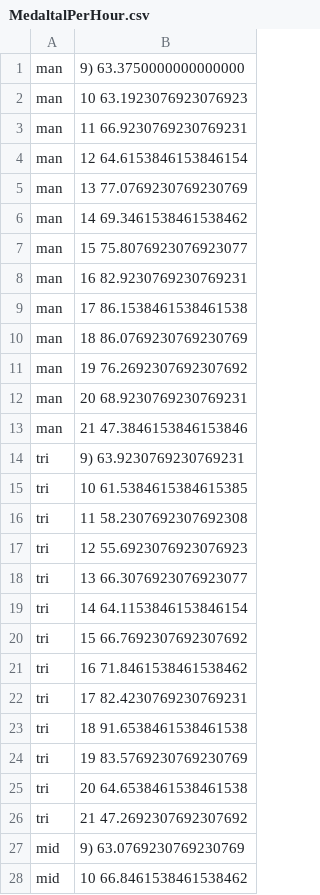
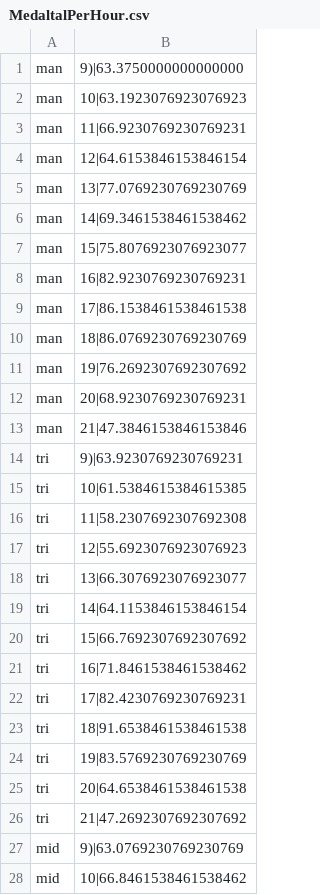
Before and after one commit to T620LIKX/T620LIKX_2017, a CSV file: Python/Lambda fyrir possion/MedaltalPerHour.csv, drawn as a sheet; only a part is shown; the diff covers the shown part only.

```diff
--- a/Python/Lambda fyrir possion/MedaltalPerHour.csv
+++ b/Python/Lambda fyrir possion/MedaltalPerHour.csv
@@ -1,28 +1,28 @@
-man, 9)	63.3750000000000000
-man, 10	63.1923076923076923
-man, 11	66.9230769230769231
-man, 12	64.6153846153846154
-man, 13	77.0769230769230769
-man, 14	69.3461538461538462
-man, 15	75.8076923076923077
-man, 16	82.9230769230769231
-man, 17	86.1538461538461538
-man, 18	86.0769230769230769
-man, 19	76.2692307692307692
-man, 20	68.9230769230769231
-man, 21	47.3846153846153846
-tri, 9)	63.9230769230769231
-tri, 10	61.5384615384615385
-tri, 11	58.2307692307692308
-tri, 12	55.6923076923076923
-tri, 13	66.3076923076923077
-tri, 14	64.1153846153846154
-tri, 15	66.7692307692307692
-tri, 16	71.8461538461538462
-tri, 17	82.4230769230769231
-tri, 18	91.6538461538461538
-tri, 19	83.5769230769230769
-tri, 20	64.6538461538461538
-tri, 21	47.2692307692307692
-mid, 9)	63.0769230769230769
-mid, 10	66.8461538461538462
+man, 9)|63.3750000000000000
+man, 10|63.1923076923076923
+man, 11|66.9230769230769231
+man, 12|64.6153846153846154
+man, 13|77.0769230769230769
+man, 14|69.3461538461538462
+man, 15|75.8076923076923077
+man, 16|82.9230769230769231
+man, 17|86.1538461538461538
+man, 18|86.0769230769230769
+man, 19|76.2692307692307692
+man, 20|68.9230769230769231
+man, 21|47.3846153846153846
+tri, 9)|63.9230769230769231
+tri, 10|61.5384615384615385
+tri, 11|58.2307692307692308
+tri, 12|55.6923076923076923
+tri, 13|66.3076923076923077
+tri, 14|64.1153846153846154
+tri, 15|66.7692307692307692
+tri, 16|71.8461538461538462
+tri, 17|82.4230769230769231
+tri, 18|91.6538461538461538
+tri, 19|83.5769230769230769
+tri, 20|64.6538461538461538
+tri, 21|47.2692307692307692
+mid, 9)|63.0769230769230769
+mid, 10|66.8461538461538462
```
Also changed, not shown: 63 edited cells elsewhere in this file, 2 other files.
